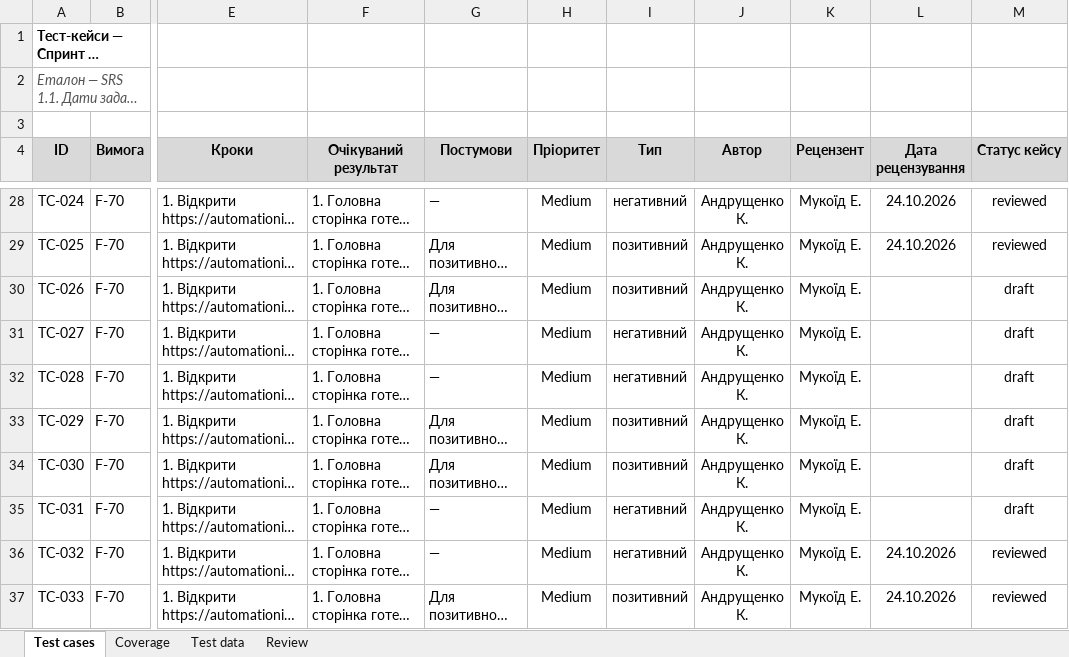
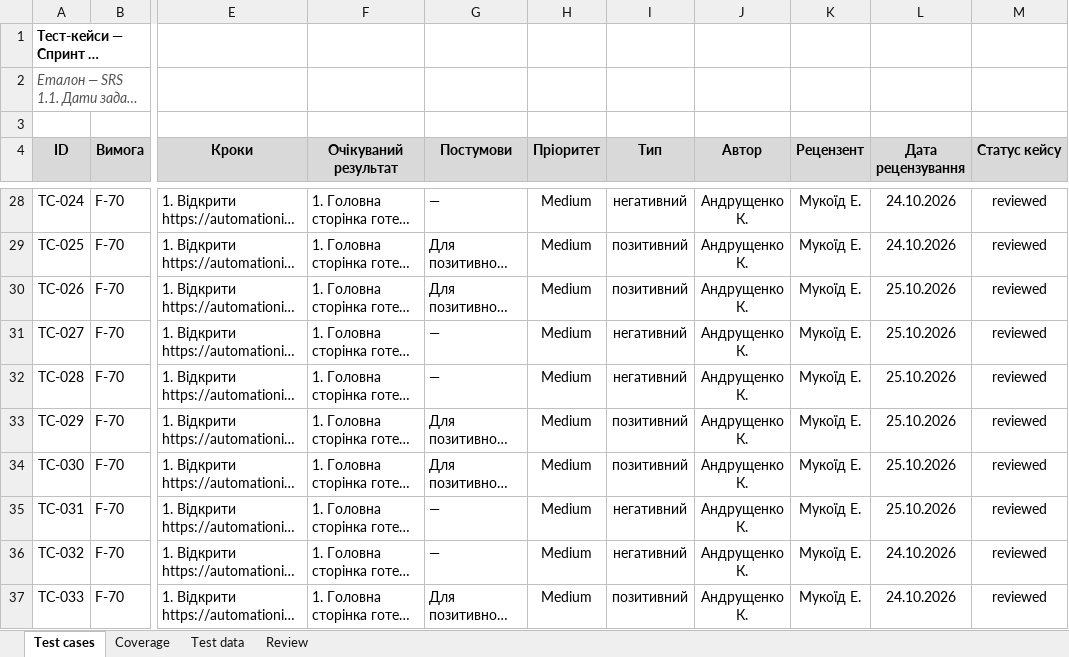
Before and after one commit to Dun18-droid/tzyapz-team-Hay-, an Excel workbook: docs/sprint3/test-cases.xlsx, sheet Test cases, drawn as a sheet; only a part is shown, gaps mark what is left out; long unchanged cells end in …; values as stored, in another font and other column widths than the file's, no borders; charts and pictures not drawn; the diff covers the shown part only; the diff names each change by its address in the sheet, - before the commit and + after, or states it on an @@ line.

Commit message:
[S3] Fix TC-012, TC-016 after re-review

```diff
--- a/docs/sprint3/test-cases.xlsx (sheet Test cases)
+++ b/docs/sprint3/test-cases.xlsx (sheet Test cases)
-L30:L35 (Дата рецензування): (empty)
+L30:L35 (Дата рецензування): 25.10.2026
-M30:M35 (Статус кейсу): draft
+M30:M35 (Статус кейсу): reviewed
```
Also changed, not shown: 54 edited cells elsewhere in this sheet, sheet Review.
